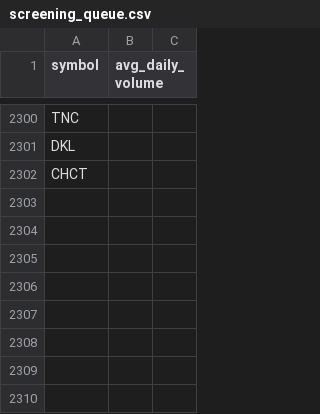
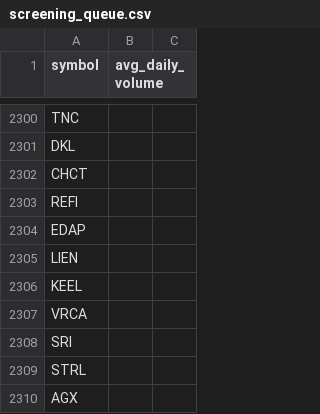
Before and after one commit to richacarson/Stock-Screener, a CSV file: data/screening_queue.csv, drawn as a sheet; only a part is shown, gaps mark what is left out.

```diff
--- a/data/screening_queue.csv
+++ b/data/screening_queue.csv
@@ -2302 +2302,9 @@ DKL
 CHCT
+REFI,
+EDAP,
+LIEN,
+KEEL,
+VRCA,
+SRI,
+STRL,
+AGX,
```
Also changed, not shown: 4 other files.
